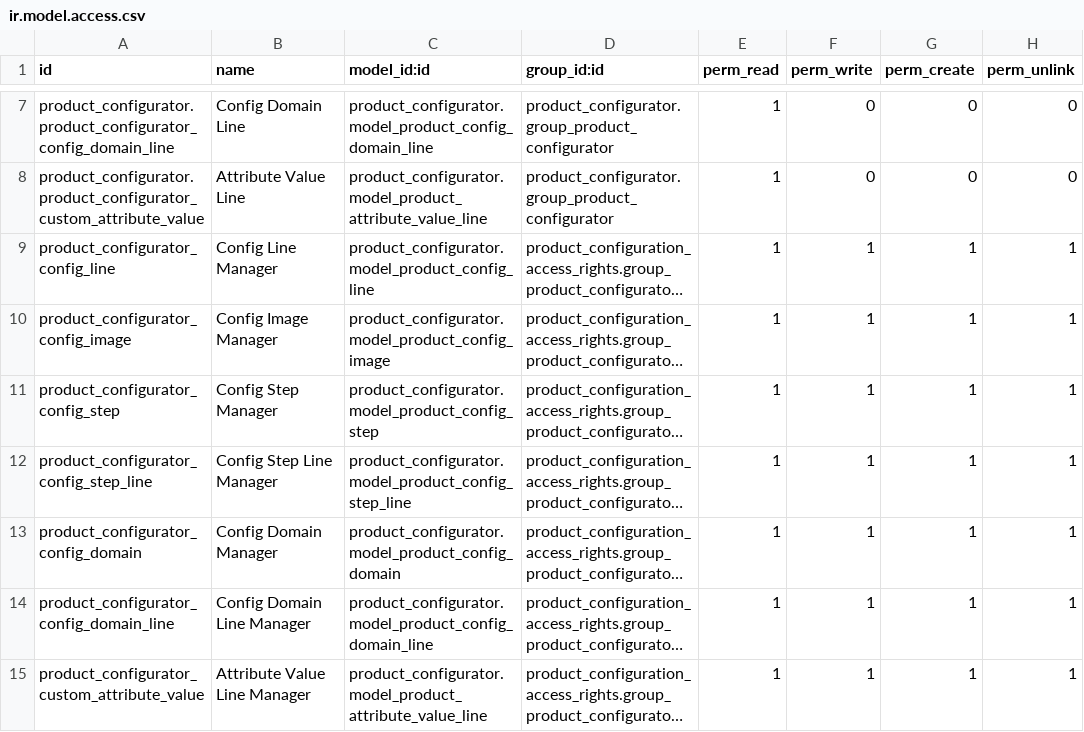
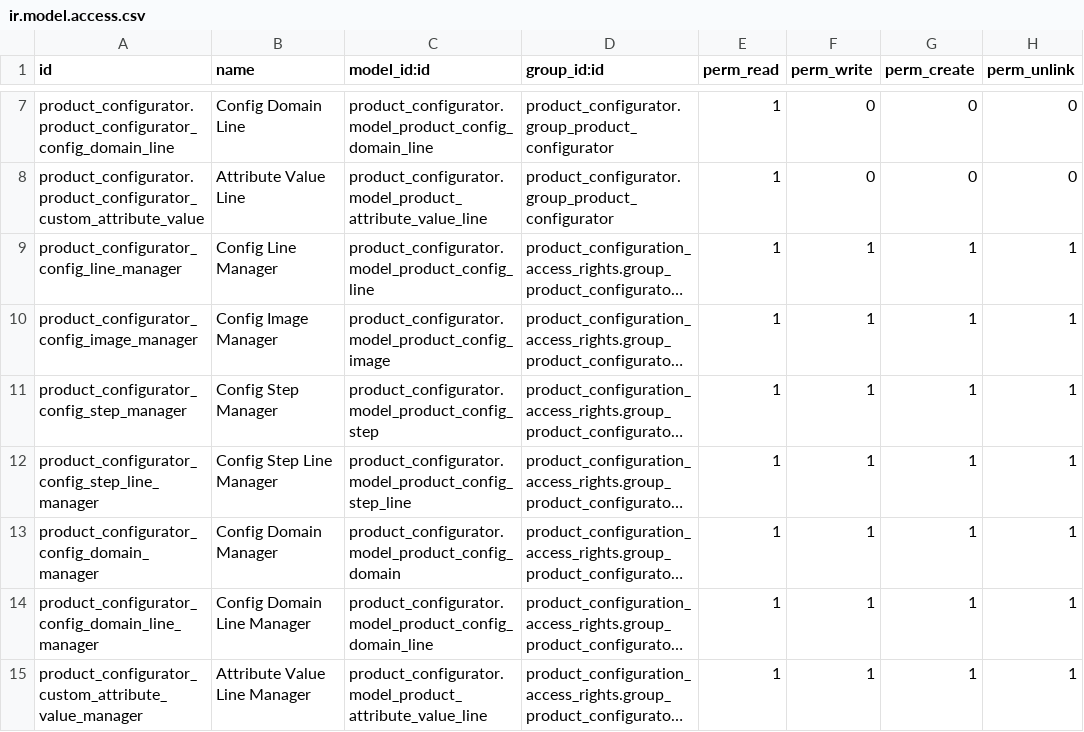
Before and after one commit to pledra/odoo-product-configurator, a CSV file: product_configuration_access_rights/security/ir.model.access.csv, drawn as a sheet; only a part is shown, gaps mark what is left out; long unchanged cells end in …; the diff names each change by its address in the sheet, - before the commit and + after, or states it on an @@ line.

Commit message:
[FIX]fix duplicate id

```diff
--- a/product_configuration_access_rights/security/ir.model.access.csv
+++ b/product_configuration_access_rights/security/ir.model.access.csv
-A9 (id): product_configurator_config_line
+A9 (id): product_configurator_config_line_manager
-A10 (id): product_configurator_config_image
+A10 (id): product_configurator_config_image_manager
-A11 (id): product_configurator_config_step
+A11 (id): product_configurator_config_step_manager
-A12 (id): product_configurator_config_step_line
+A12 (id): product_configurator_config_step_line_manager
-A13 (id): product_configurator_config_domain
+A13 (id): product_configurator_config_domain_manager
-A14 (id): product_configurator_config_domain_line
+A14 (id): product_configurator_config_domain_line_manager
-A15 (id): product_configurator_custom_attribute_value
+A15 (id): product_configurator_custom_attribute_value_manager
```
